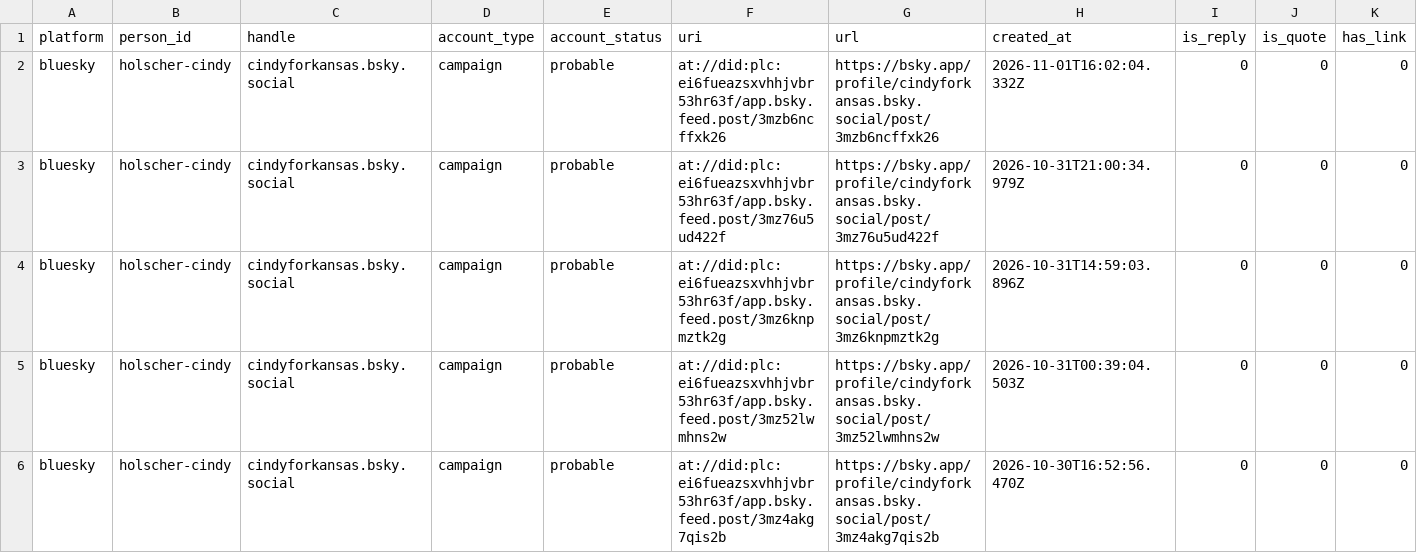
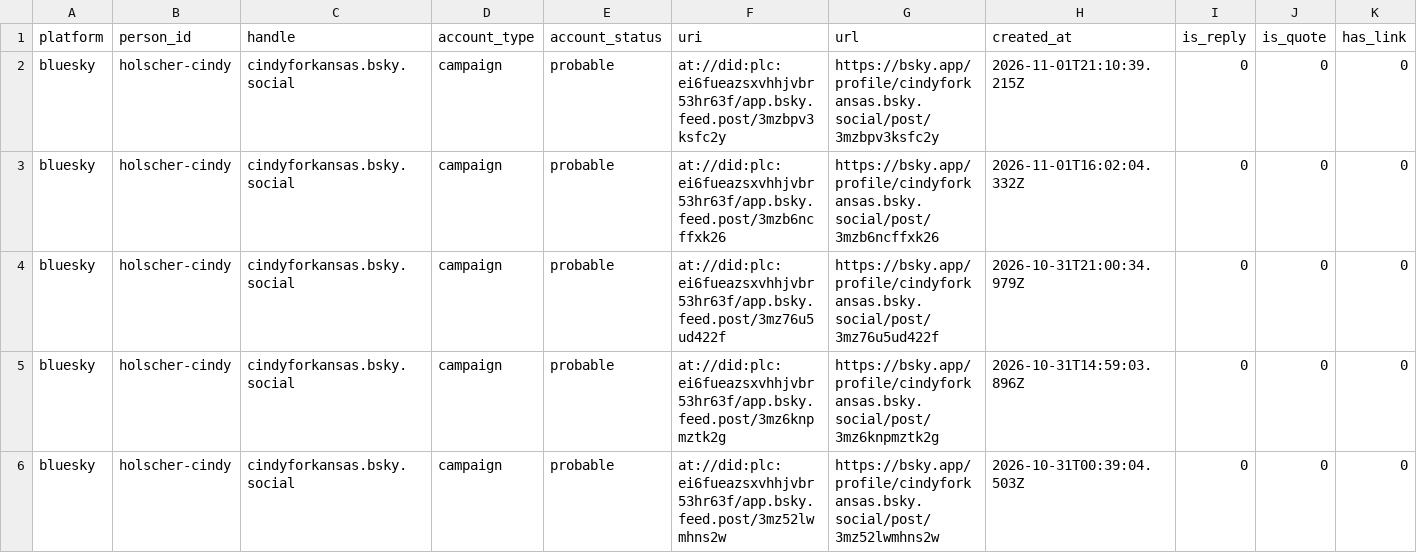
Before and after one commit to mikeblakeman/ks-civic-public, a CSV file: data/social/index.csv, drawn as a sheet; only a part is shown; the shorter side is filled out with more unchanged rows; rows hold the shown columns only; the diff names each change by its address in the sheet, - before the commit and + after, or states it on an @@ line.

Commit message:
data 2026-11-02T22:38Z

```diff
--- a/data/social/index.csv
+++ b/data/social/index.csv
+row 2: bluesky | holscher-cindy | cindyforkansas.bsky.social | campaign | probable | at://did:plc:ei6fueazsxvhhjvbr53hr63f/app.bsky.feed.post/3mzbpv3ksfc2y | https://bsky.app/profile/cindyforkansas.bsky.social/post/3mzbpv3ksfc2y | 2026-11-01T21:10:39.215Z | 0 | 0 | 0
```
Also changed, not shown: 18 other files.
